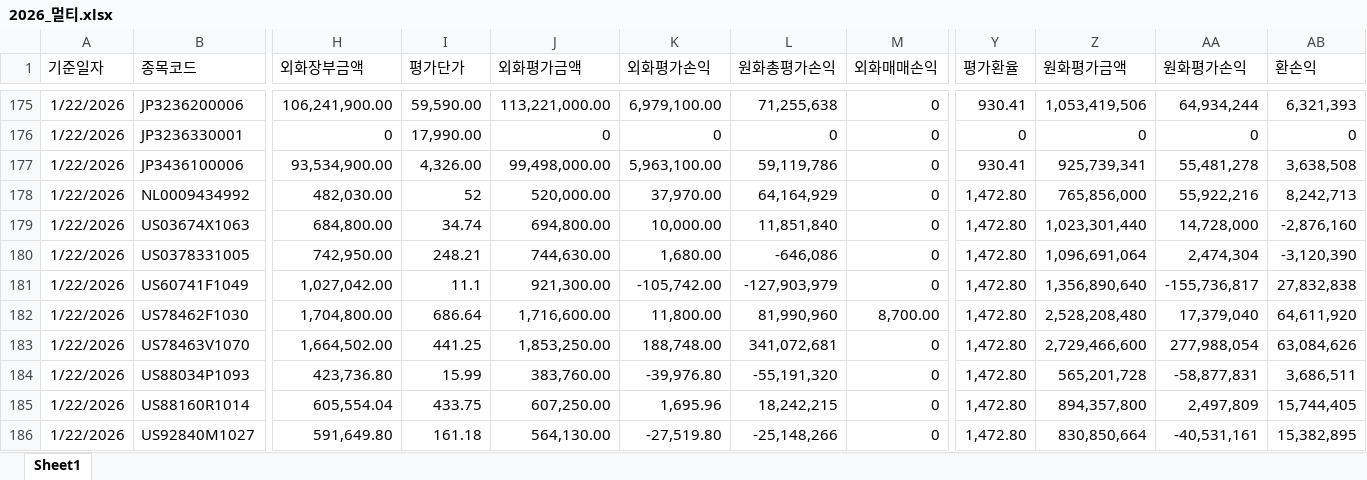
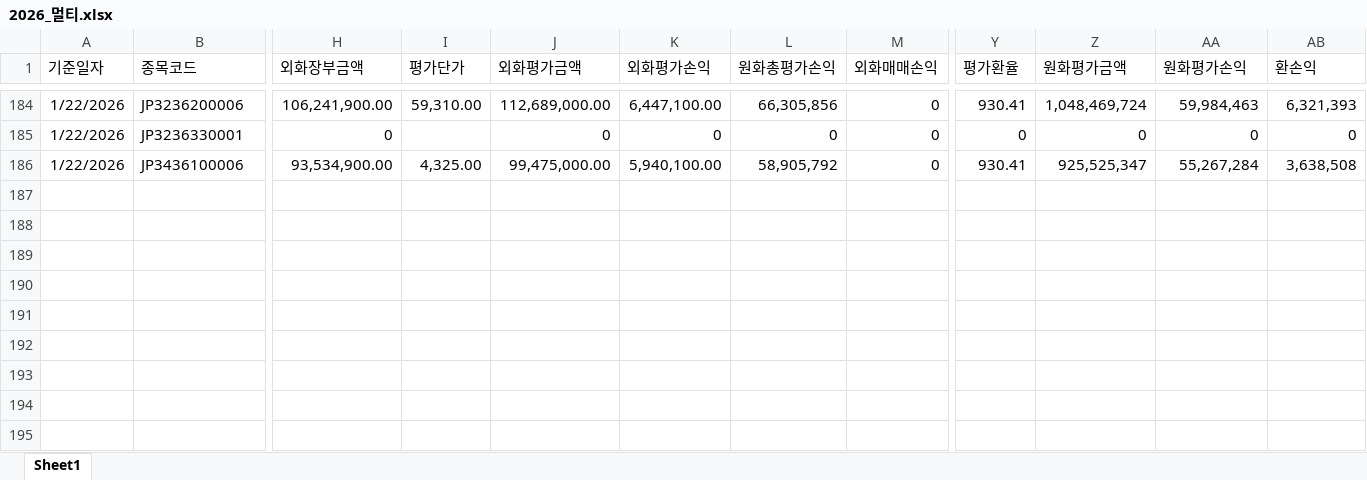
Before and after one commit to haazzang/Team_dashboard, an Excel workbook: 2026_멀티.xlsx, sheet Sheet1, drawn as a sheet; only a part is shown, gaps mark what is left out; values as stored, in another font and other column widths than the file's, no borders; removed rows and columns are numbered as before the commit, all else as after; rows hold the shown columns only; the diff covers the shown part only; the diff names each change by its address in the sheet, - before the commit and + after, or states it on an @@ line.

```diff
--- a/2026_멀티.xlsx (sheet Sheet1)
+++ b/2026_멀티.xlsx (sheet Sheet1)
-I184 (평가단가): 59,590.00
+I184 (평가단가): 59,310.00
-J184 (외화평가금액): 113,221,000.00
+J184 (외화평가금액): 112,689,000.00
-K184 (외화평가손익): 6,979,100.00
+K184 (외화평가손익): 6,447,100.00
-L184 (원화총평가손익): 71,255,638
+L184 (원화총평가손익): 66,305,856
-Z184 (원화평가금액): 1,053,419,506
+Z184 (원화평가금액): 1,048,469,724
-AA184 (원화평가손익): 64,934,244
+AA184 (원화평가손익): 59,984,463
-I185 (평가단가): 17,990.00
+I185 (평가단가): (empty)
-I186 (평가단가): 4,326.00
+I186 (평가단가): 4,325.00
-J186 (외화평가금액): 99,498,000.00
+J186 (외화평가금액): 99,475,000.00
-K186 (외화평가손익): 5,963,100.00
+K186 (외화평가손익): 5,940,100.00
-L186 (원화총평가손익): 59,119,786
+L186 (원화총평가손익): 58,905,792
-Z186 (원화평가금액): 925,739,341
+Z186 (원화평가금액): 925,525,347
-AA186 (원화평가손익): 55,481,278
+AA186 (원화평가손익): 55,267,284
-row 178: 1/22/2026 | NL0009434992 | 482,030.00 | 52 | 520,000.00 | 37,970.00 | 64,164,929 | 0 | 1,472.80 | 765,856,000 | 55,922,216 | 8,242,713
-row 179: 1/22/2026 | US03674X1063 | 684,800.00 | 34.74 | 694,800.00 | 10,000.00 | 11,851,840 | 0 | 1,472.80 | 1,023,301,440 | 14,728,000 | -2,876,160
-row 180: 1/22/2026 | US0378331005 | 742,950.00 | 248.21 | 744,630.00 | 1,680.00 | -646,086 | 0 | 1,472.80 | 1,096,691,064 | 2,474,304 | -3,120,390
-row 181: 1/22/2026 | US60741F1049 | 1,027,042.00 | 11.1 | 921,300.00 | -105,742.00 | -127,903,979 | 0 | 1,472.80 | 1,356,890,640 | -155,736,817 | 27,832,838
-row 182: 1/22/2026 | US78462F1030 | 1,704,800.00 | 686.64 | 1,716,600.00 | 11,800.00 | 81,990,960 | 8,700.00 | 1,472.80 | 2,528,208,480 | 17,379,040 | 64,611,920
-row 183: 1/22/2026 | US78463V1070 | 1,664,502.00 | 441.25 | 1,853,250.00 | 188,748.00 | 341,072,681 | 0 | 1,472.80 | 2,729,466,600 | 277,988,054 | 63,084,626
-row 184: 1/22/2026 | US88034P1093 | 423,736.80 | 15.99 | 383,760.00 | -39,976.80 | -55,191,320 | 0 | 1,472.80 | 565,201,728 | -58,877,831 | 3,686,511
-row 185: 1/22/2026 | US88160R1014 | 605,554.04 | 433.75 | 607,250.00 | 1,695.96 | 18,242,215 | 0 | 1,472.80 | 894,357,800 | 2,497,809 | 15,744,405
-row 186: 1/22/2026 | US92840M1027 | 591,649.80 | 161.18 | 564,130.00 | -27,519.80 | -25,148,266 | 0 | 1,472.80 | 830,850,664 | -40,531,161 | 15,382,895
```
Also changed, not shown: 9 added rows and 20 edited cells elsewhere in this sheet.
